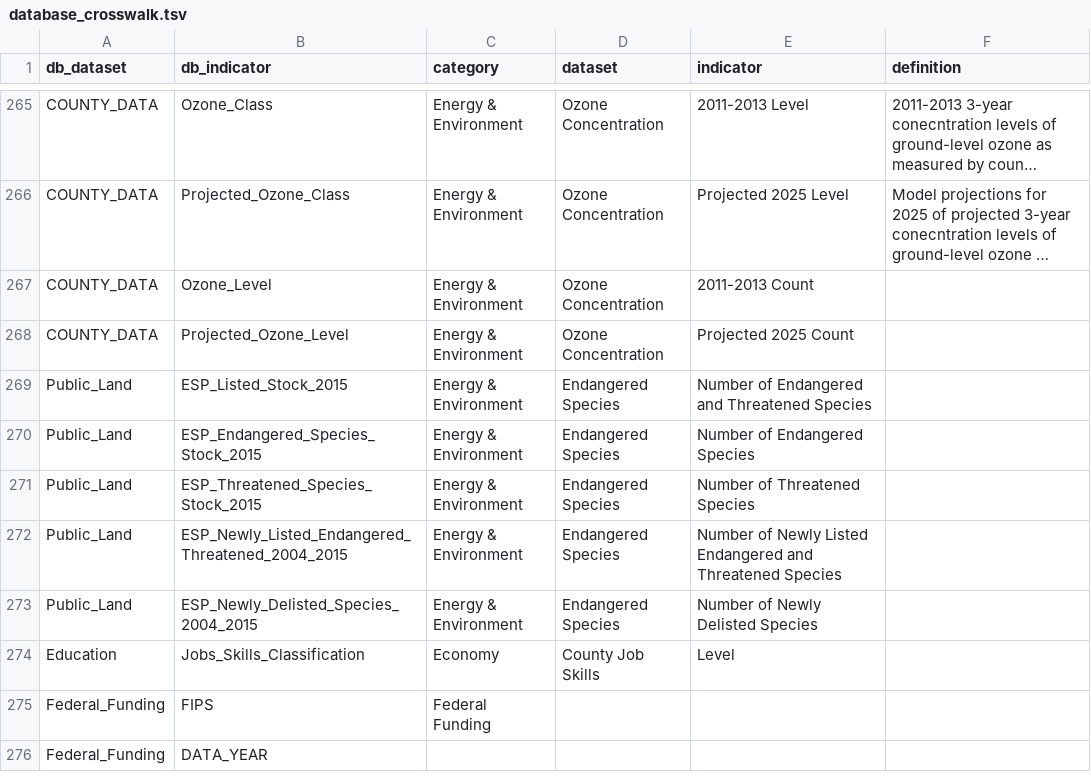
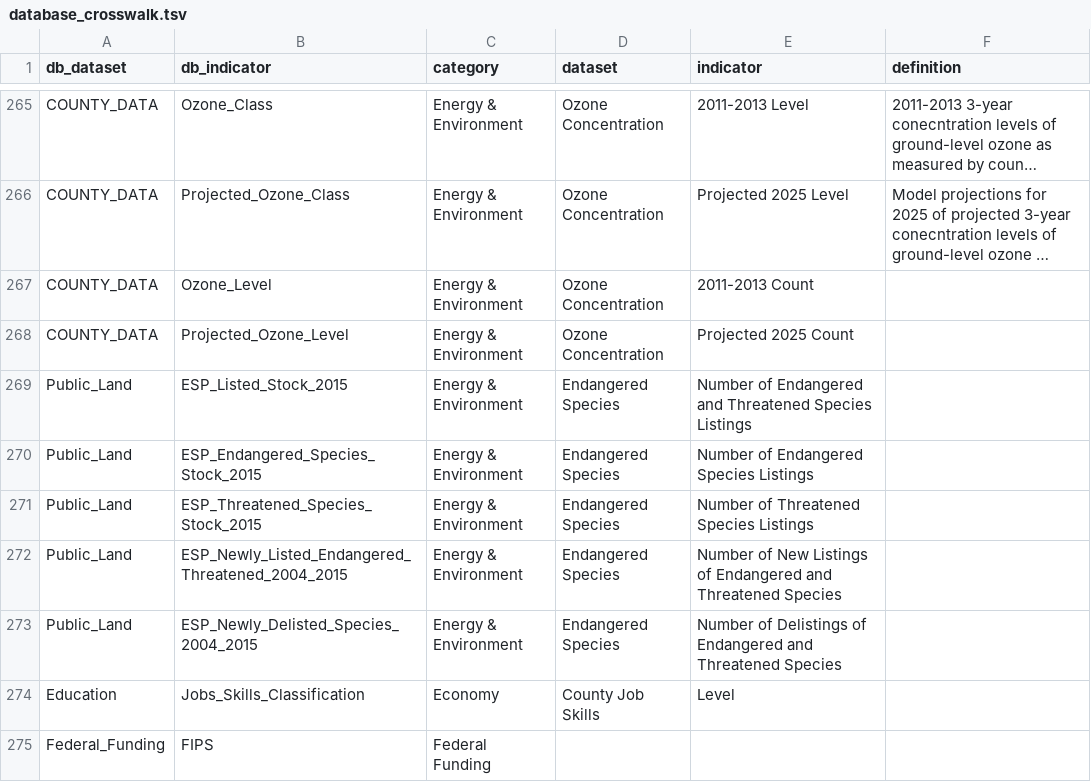
Before and after one commit to nikAleksandr/CIC, a TSV file: data/database_crosswalk.tsv, drawn as a sheet; only a part is shown, gaps mark what is left out; the shorter side is filled out with more unchanged rows; long unchanged cells end in ….

```diff
--- a/data/database_crosswalk.tsv
+++ b/data/database_crosswalk.tsv
@@ -268,7 +268,7 @@ COUNTY_DATA 	Ozone_Level	Energy & Environment	Ozone Concentration	2011-2013 Coun
 COUNTY_DATA 	Projected_Ozone_Level	Energy & Environment	Ozone Concentration	Projected 2025 Count	
-Public_Land	ESP_Listed_Stock_2015	Energy & Environment	Endangered Species	Number of Endangered and Threatened Species	
-Public_Land	ESP_Endangered_Species_Stock_2015	Energy & Environment	Endangered Species	Number of Endangered Species	
-Public_Land	ESP_Threatened_Species_Stock_2015	Energy & Environment	Endangered Species	Number of Threatened Species	
-Public_Land	ESP_Newly_Listed_Endangered_Threatened_2004_2015	Energy & Environment	Endangered Species	Number of Newly Listed Endangered and Threatened Species	
-Public_Land	ESP_Newly_Delisted_Species_2004_2015	Energy & Environment	Endangered Species	Number of Newly Delisted Species	
+Public_Land	ESP_Listed_Stock_2015	Energy & Environment	Endangered Species	Number of Endangered and Threatened Species Listings	
+Public_Land	ESP_Endangered_Species_Stock_2015	Energy & Environment	Endangered Species	Number of Endangered Species Listings	
+Public_Land	ESP_Threatened_Species_Stock_2015	Energy & Environment	Endangered Species	Number of Threatened Species Listings	
+Public_Land	ESP_Newly_Listed_Endangered_Threatened_2004_2015	Energy & Environment	Endangered Species	Number of New Listings of Endangered and Threatened Species	
+Public_Land	ESP_Newly_Delisted_Species_2004_2015	Energy & Environment	Endangered Species	Number of Delistings of Endangered and Threatened Species	
 Education	Jobs_Skills_Classification	Economy	County Job Skills	Level	
```
Also changed, not shown: 2 other files.
